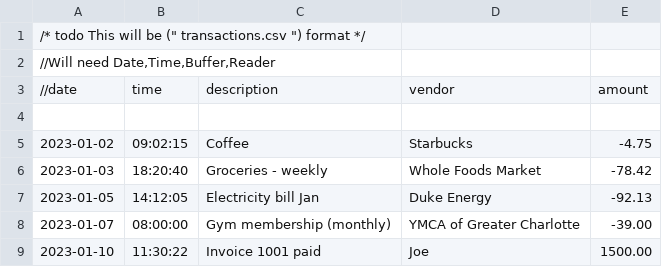
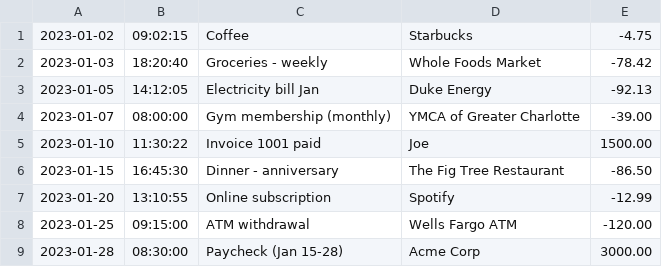
Before and after one commit to nisaking03/Capstone-1-Accounting-Ledger-Application, a CSV file: transactions.csv, drawn as a sheet; only a part is shown; the shorter side is filled out with more unchanged rows.

```diff
--- a/transactions.csv
+++ b/transactions.csv
@@ -1,5 +1 @@
-   /* todo This will be (" transactions.csv ") format */
-    //Will need Date,Time,Buffer,Reader
-    //date|time|description|vendor|amount
-
 2023-01-02|09:02:15|Coffee|Starbucks|-4.75
```
Also changed, not shown: 2 other files.
